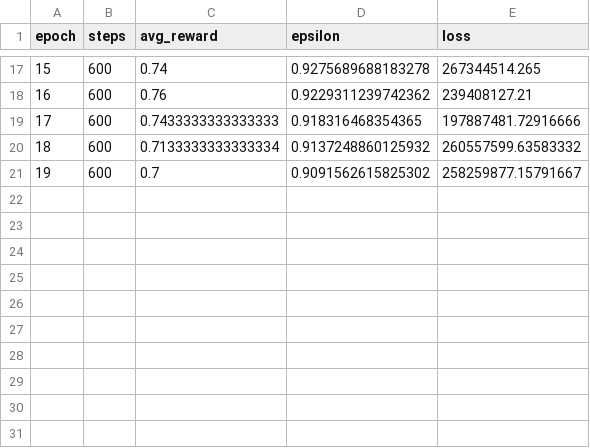
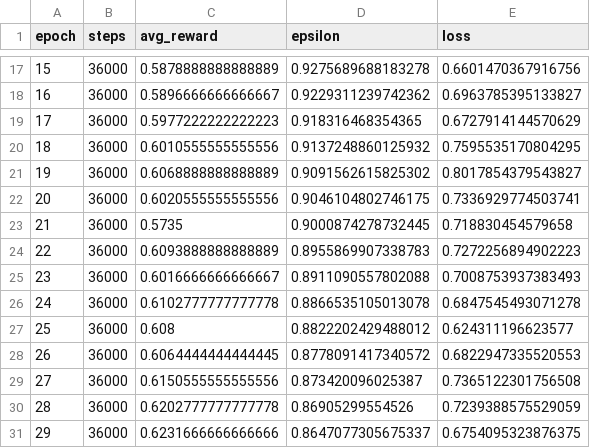
Before and after one commit to IAdejokun/DRL-Cache, a CSV file: backend/logs/train_log.csv, drawn as a sheet; only a part is shown, gaps mark what is left out; the diff covers the shown part only.

```diff
--- a/backend/logs/train_log.csv
+++ b/backend/logs/train_log.csv
@@ -17,5 +17,15 @@ epoch,steps,avg_reward,epsilon,loss
-15,600,0.74,0.9275689688183278,267344514.265
-16,600,0.76,0.9229311239742362,239408127.21
-17,600,0.7433333333333333,0.918316468354365,197887481.72916666
-18,600,0.7133333333333334,0.9137248860125932,260557599.63583332
-19,600,0.7,0.9091562615825302,258259877.15791667
+15,36000,0.5878888888888889,0.9275689688183278,0.6601470367916756
+16,36000,0.5896666666666667,0.9229311239742362,0.6963785395133827
+17,36000,0.5977222222222223,0.918316468354365,0.6727914144570629
+18,36000,0.6010555555555556,0.9137248860125932,0.7595535170804295
+19,36000,0.6068888888888889,0.9091562615825302,0.8017854379543827
+20,36000,0.6020555555555556,0.9046104802746175,0.7336929774503741
+21,36000,0.5735,0.9000874278732445,0.718830454579658
+22,36000,0.6093888888888889,0.8955869907338783,0.7272256894902223
+23,36000,0.6016666666666667,0.8911090557802088,0.7008753937383493
+24,36000,0.6102777777777778,0.8866535105013078,0.6847545493071278
+25,36000,0.608,0.8822202429488012,0.624311196623577
+26,36000,0.6064444444444445,0.8778091417340572,0.6822947335520553
+27,36000,0.6150555555555556,0.873420096025387,0.7365122301756508
+28,36000,0.6202777777777778,0.86905299554526,0.7239388575529059
+29,36000,0.6231666666666666,0.8647077305675337,0.6754095323876375
```
Also changed, not shown: 45 edited cells elsewhere in this file, 9 other files.
